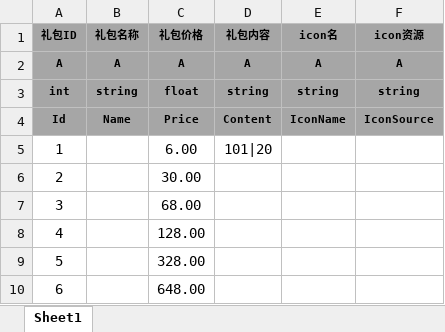
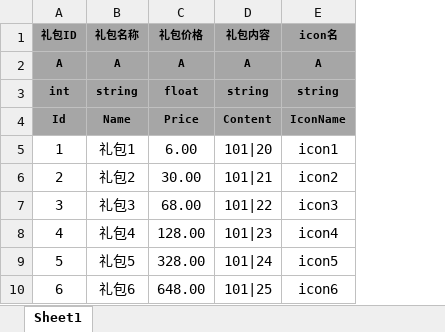
Before and after one commit to tkonexhh/LegendOfPirate, an Excel workbook: Tables/Sources/gameplay/Shop/PayShopConfig.xlsx, sheet Sheet1, drawn as a sheet; values as stored, in another font and other column widths than the file's, no borders; the diff names each change by its address in the sheet, - before the commit and + after, or states it on an @@ line.

```diff
--- a/Tables/Sources/gameplay/Shop/PayShopConfig.xlsx (sheet Sheet1)
+++ b/Tables/Sources/gameplay/Shop/PayShopConfig.xlsx (sheet Sheet1)
-column F (icon资源), rows 2-4: A | string | IconSource
-B5 (礼包名称): (empty)
+B5 (礼包名称): 礼包1
-E5 (icon名): (empty)
+E5 (icon名): icon1
-B6 (礼包名称): (empty)
+B6 (礼包名称): 礼包2
-D6 (礼包内容): (empty)
+D6 (礼包内容): 101|21
-E6 (icon名): (empty)
+E6 (icon名): icon2
-B7 (礼包名称): (empty)
+B7 (礼包名称): 礼包3
-D7 (礼包内容): (empty)
+D7 (礼包内容): 101|22
-E7 (icon名): (empty)
+E7 (icon名): icon3
-B8 (礼包名称): (empty)
+B8 (礼包名称): 礼包4
-D8 (礼包内容): (empty)
+D8 (礼包内容): 101|23
-E8 (icon名): (empty)
+E8 (icon名): icon4
-B9 (礼包名称): (empty)
+B9 (礼包名称): 礼包5
-D9 (礼包内容): (empty)
+D9 (礼包内容): 101|24
-E9 (icon名): (empty)
+E9 (icon名): icon5
-B10 (礼包名称): (empty)
+B10 (礼包名称): 礼包6
-D10 (礼包内容): (empty)
+D10 (礼包内容): 101|25
-E10 (icon名): (empty)
+E10 (icon名): icon6
```
Also changed, not shown: Tables/Sources/gameplay/Shop/DailySelectionConfig.xlsx, 29 other files.
